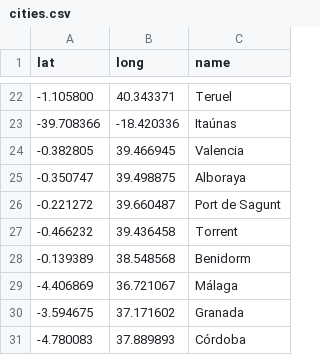
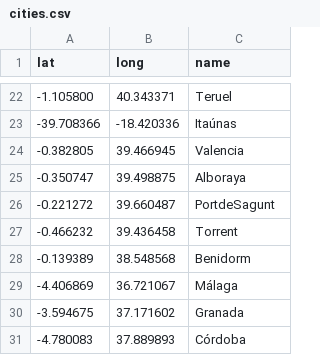
Before and after one commit to acasquete/acasquete.github.io, a CSV file: _data/cities.csv, drawn as a sheet; only a part is shown, gaps mark what is left out; the diff covers the shown part only.

```diff
--- a/_data/cities.csv
+++ b/_data/cities.csv
@@ -26 +26 @@ lat,long,name
--0.221272,  39.660487, "Port de Sagunt"
+-0.221272,39.660487,"PortdeSagunt"
```
Also changed, not shown: 11 edited cells elsewhere in this file.
